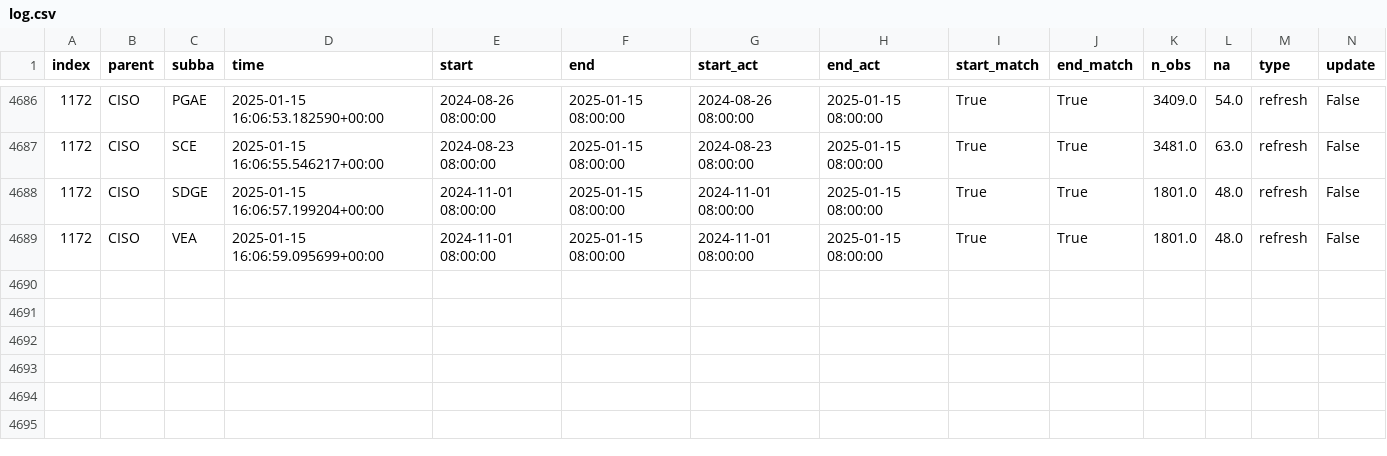
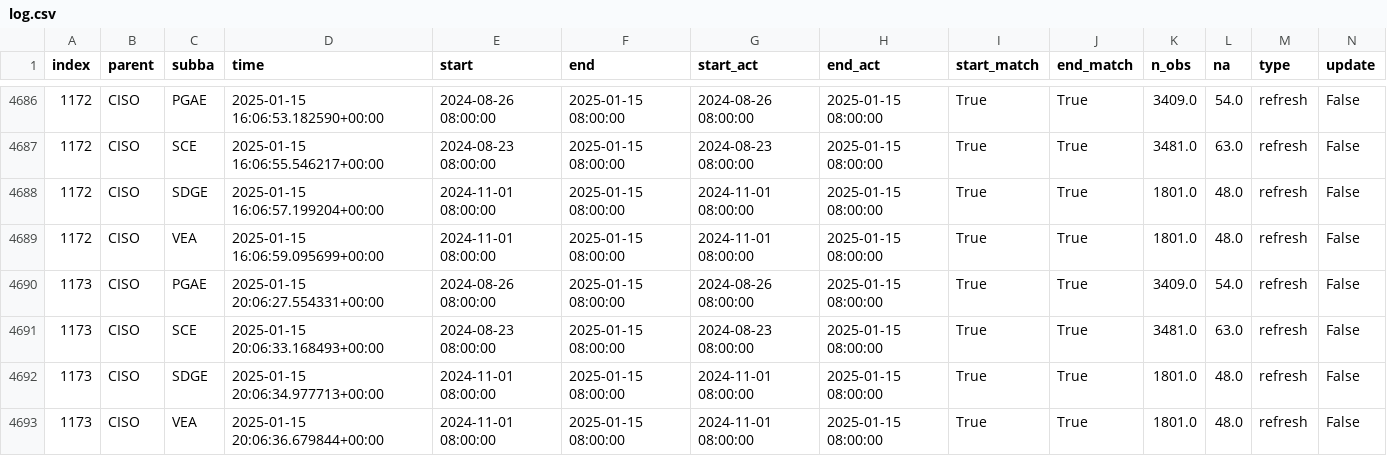
Before and after one commit to alexlabuda/ai-dev-2024-ml-workshop, a CSV file: data/log.csv, drawn as a sheet; only a part is shown, gaps mark what is left out; rows hold the shown columns only; the diff names each change by its address in the sheet, - before the commit and + after, or states it on an @@ line.

Commit message:
Auto update of the data

```diff
--- a/data/log.csv
+++ b/data/log.csv
+row 4690: 1173 | CISO | PGAE | 2025-01-15 20:06:27.554331+00:00 | 2024-08-26 08:00:00 | 2025-01-15 08:00:00 | 2024-08-26 08:00:00 | 2025-01-15 08:00:00 | True | True | 3409.0 | 54.0 | refresh | False
+row 4691: 1173 | CISO | SCE | 2025-01-15 20:06:33.168493+00:00 | 2024-08-23 08:00:00 | 2025-01-15 08:00:00 | 2024-08-23 08:00:00 | 2025-01-15 08:00:00 | True | True | 3481.0 | 63.0 | refresh | False
+row 4692: 1173 | CISO | SDGE | 2025-01-15 20:06:34.977713+00:00 | 2024-11-01 08:00:00 | 2025-01-15 08:00:00 | 2024-11-01 08:00:00 | 2025-01-15 08:00:00 | True | True | 1801.0 | 48.0 | refresh | False
+row 4693: 1173 | CISO | VEA | 2025-01-15 20:06:36.679844+00:00 | 2024-11-01 08:00:00 | 2025-01-15 08:00:00 | 2024-11-01 08:00:00 | 2025-01-15 08:00:00 | True | True | 1801.0 | 48.0 | refresh | False
```
Also changed, not shown: 2 other files.
